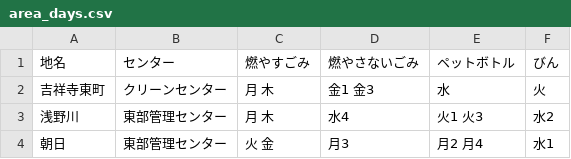
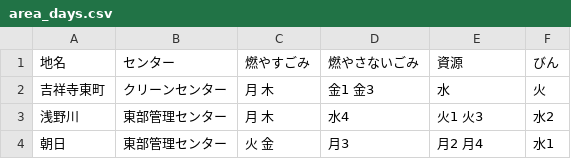
Before and after one commit to oza-ken/5374, a CSV file: data/area_days.csv, drawn as a sheet; only a part is shown.

Commit message:
Update area_days.csv

```diff
--- a/data/area_days.csv
+++ b/data/area_days.csv
@@ -1,2 +1,2 @@
-地名,センター,燃やすごみ,燃やさないごみ,ペットボトル,びん
+地名,センター,燃やすごみ,燃やさないごみ,資源,びん
 吉祥寺東町,クリーンセンター,月 木,金1 金3,水,火
```
